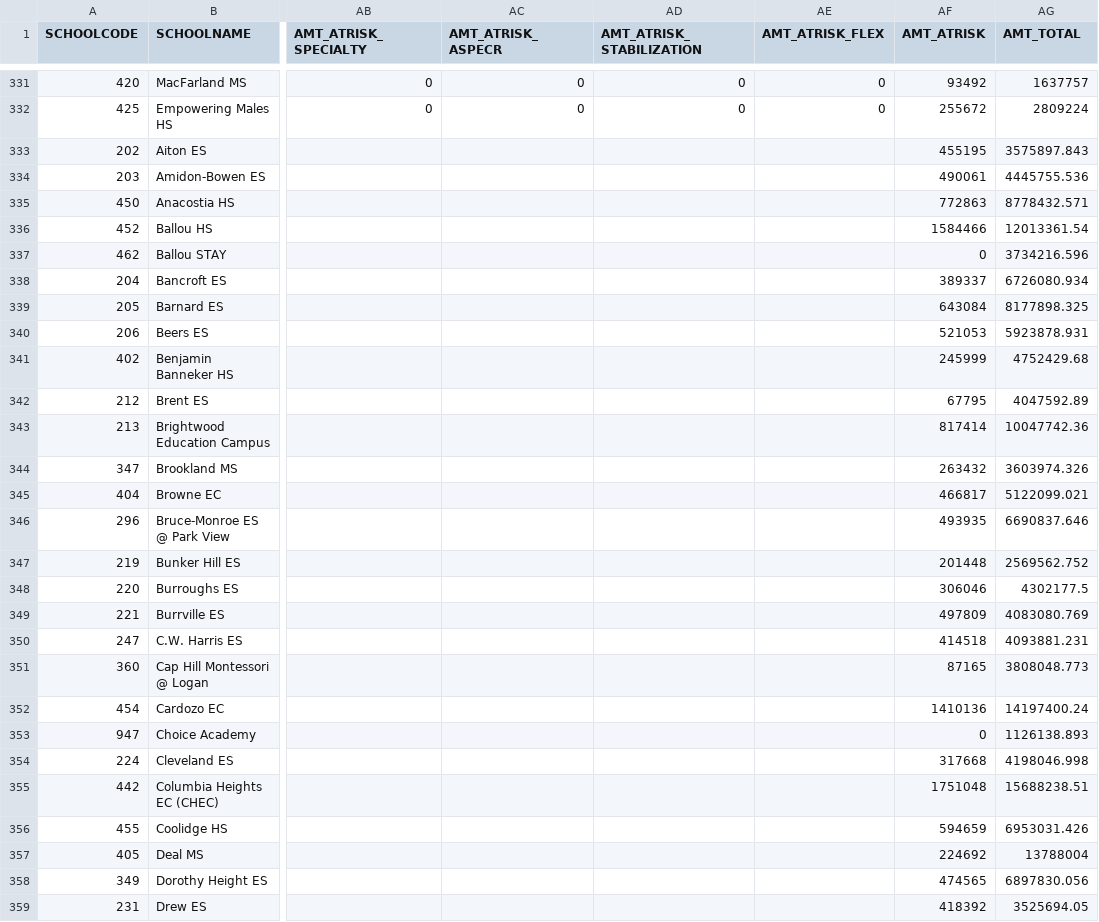
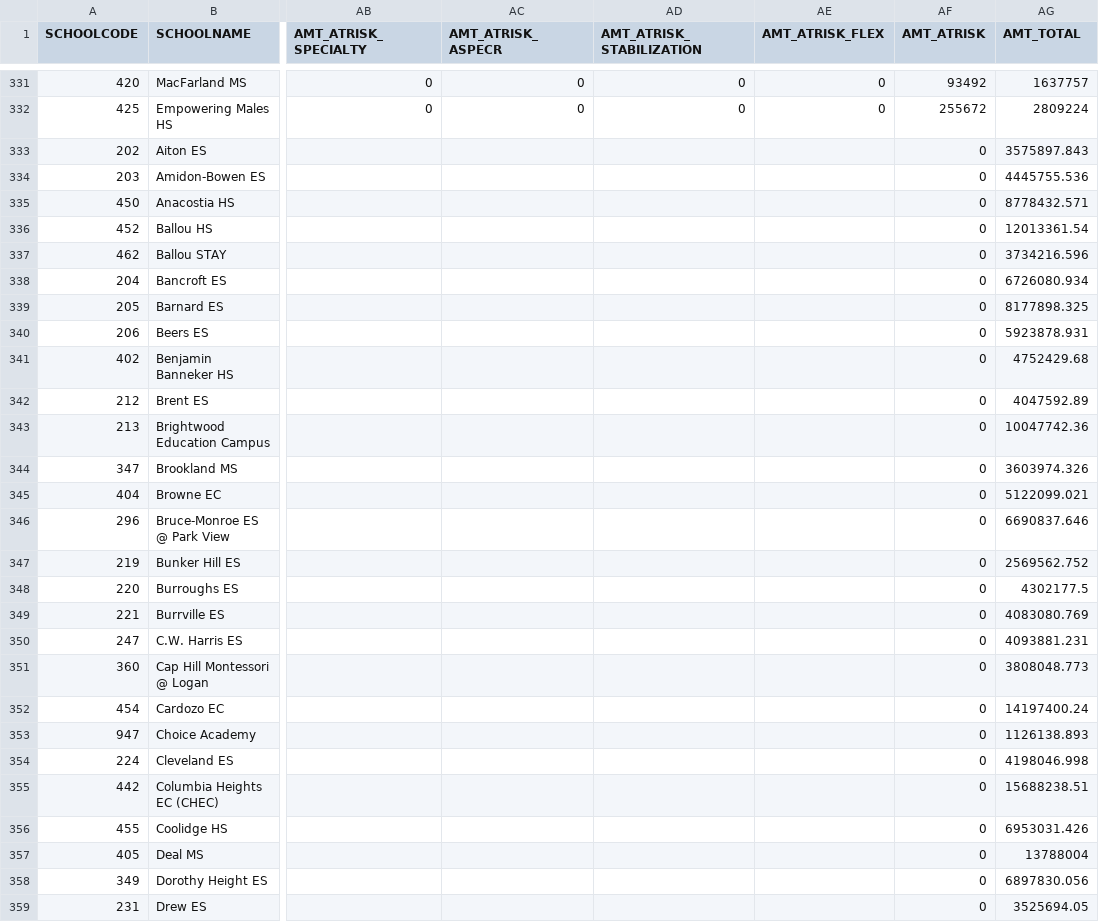
Before and after one commit to cmgiven/dcps-budgets, a CSV file: app/data/data.csv, drawn as a sheet; only a part is shown, gaps mark what is left out; the diff covers the shown part only; the diff names each change by its address in the sheet, - before the commit and + after, or states it on an @@ line.

```diff
--- a/app/data/data.csv
+++ b/app/data/data.csv
-AF333 (AMT_ATRISK): 455195
+AF333 (AMT_ATRISK): 0
-AF334 (AMT_ATRISK): 490061
+AF334 (AMT_ATRISK): 0
-AF335 (AMT_ATRISK): 772863
+AF335 (AMT_ATRISK): 0
-AF336 (AMT_ATRISK): 1584466
+AF336 (AMT_ATRISK): 0
-AF338 (AMT_ATRISK): 389337
+AF338 (AMT_ATRISK): 0
-AF339 (AMT_ATRISK): 643084
+AF339 (AMT_ATRISK): 0
-AF340 (AMT_ATRISK): 521053
+AF340 (AMT_ATRISK): 0
-AF341 (AMT_ATRISK): 245999
+AF341 (AMT_ATRISK): 0
-AF342 (AMT_ATRISK): 67795
+AF342 (AMT_ATRISK): 0
-AF343 (AMT_ATRISK): 817414
+AF343 (AMT_ATRISK): 0
-AF344 (AMT_ATRISK): 263432
+AF344 (AMT_ATRISK): 0
-AF345 (AMT_ATRISK): 466817
+AF345 (AMT_ATRISK): 0
-AF346 (AMT_ATRISK): 493935
+AF346 (AMT_ATRISK): 0
-AF347 (AMT_ATRISK): 201448
+AF347 (AMT_ATRISK): 0
-AF348 (AMT_ATRISK): 306046
+AF348 (AMT_ATRISK): 0
-AF349 (AMT_ATRISK): 497809
+AF349 (AMT_ATRISK): 0
-AF350 (AMT_ATRISK): 414518
+AF350 (AMT_ATRISK): 0
-AF351 (AMT_ATRISK): 87165
+AF351 (AMT_ATRISK): 0
-AF352 (AMT_ATRISK): 1410136
+AF352 (AMT_ATRISK): 0
-AF354 (AMT_ATRISK): 317668
+AF354 (AMT_ATRISK): 0
-AF355 (AMT_ATRISK): 1751048
+AF355 (AMT_ATRISK): 0
-AF356 (AMT_ATRISK): 594659
+AF356 (AMT_ATRISK): 0
-AF357 (AMT_ATRISK): 224692
+AF357 (AMT_ATRISK): 0
-AF358 (AMT_ATRISK): 474565
+AF358 (AMT_ATRISK): 0
-AF359 (AMT_ATRISK): 418392
+AF359 (AMT_ATRISK): 0
```
Also changed, not shown: 83 edited cells elsewhere in this file, dist/data/data.csv, 2 other files.
